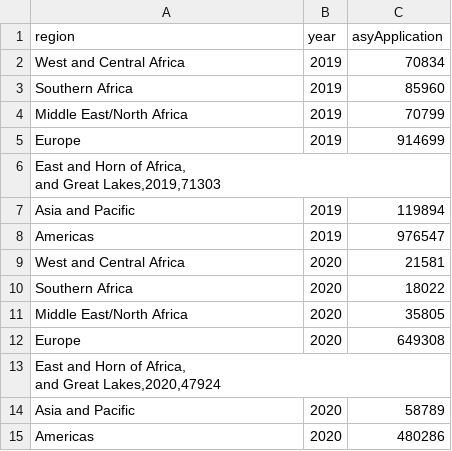
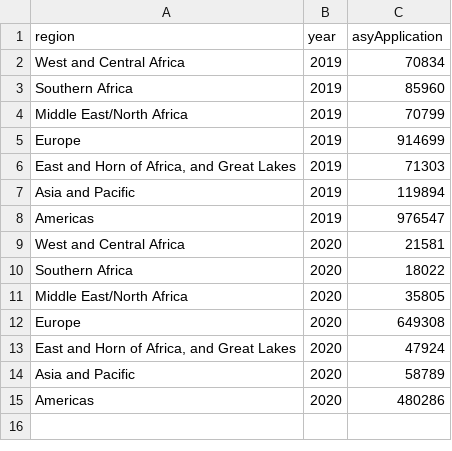
Before and after one commit to GDS-ODSSS/unhcr-dataviz-platform, a CSV file: data/comparison/bar_grouped.csv, drawn as a sheet; removed rows and columns are numbered as before the commit, all else as after; ↵ is a line break in a cell; the diff names each change by its address in the sheet, - before the commit and + after, or states it on an @@ line.

Commit message:
small data cleaning

```diff
--- a/data/comparison/bar_grouped.csv
+++ b/data/comparison/bar_grouped.csv
-row 6: East and Horn of Africa, ↵ and Great Lakes,2019,71303
+row 6: East and Horn of Africa, and Great Lakes | 2019 | 71303
-row 13: East and Horn of Africa, ↵ and Great Lakes,2020,47924
+row 13: East and Horn of Africa, and Great Lakes | 2020 | 47924
```
Also changed, not shown: data/comparison/column_grouped.csv, data/correlation/bubble.csv, 6 other files.
